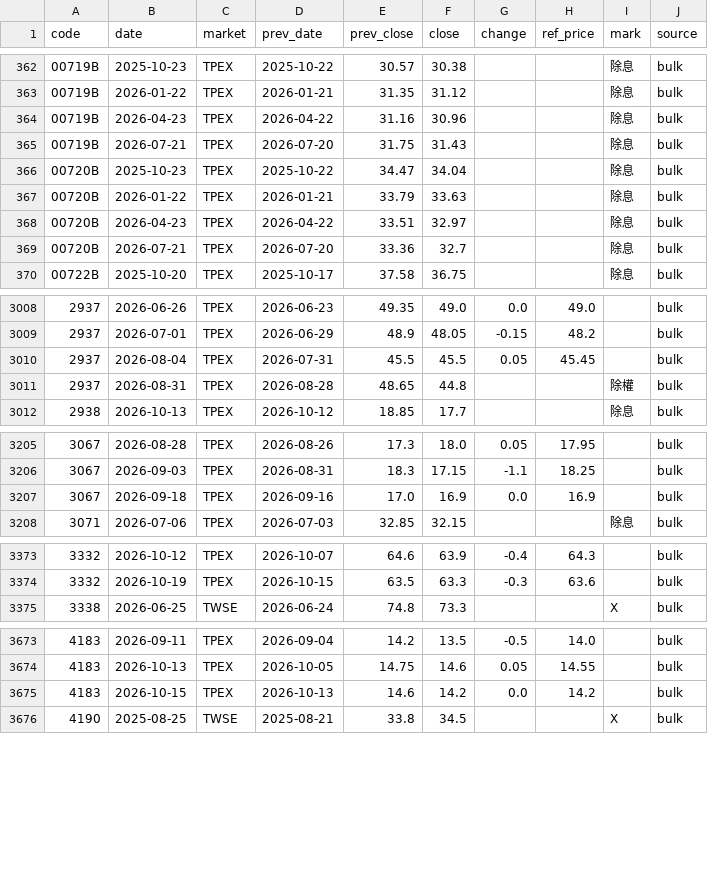
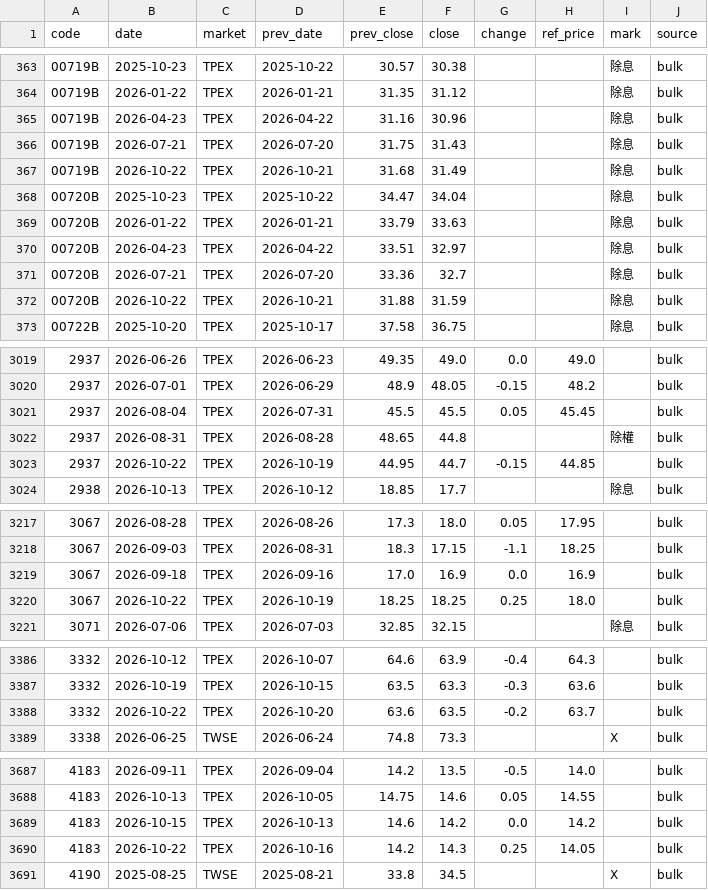
Before and after one commit to u6x06a/-tw-watchlist-data, a CSV file: data/ref_events.csv, drawn as a sheet; only a part is shown, gaps mark what is left out; the diff covers the shown part only.

Commit message:
update prices 2026-10-22

```diff
--- a/data/ref_events.csv
+++ b/data/ref_events.csv
@@ -365,2 +366,3 @@ code,date,market,prev_date,prev_close,close,change,ref_price,mark,source
 00719B,2026-07-21,TPEX,2026-07-20,31.75,31.43,,,除息,bulk
+00719B,2026-10-22,TPEX,2026-10-21,31.68,31.49,,,除息,bulk
 00720B,2025-10-23,TPEX,2025-10-22,34.47,34.04,,,除息,bulk
@@ -369,2 +371,3 @@ code,date,market,prev_date,prev_close,close,change,ref_price,mark,source
 00720B,2026-07-21,TPEX,2026-07-20,33.36,32.7,,,除息,bulk
+00720B,2026-10-22,TPEX,2026-10-21,31.88,31.59,,,除息,bulk
 00722B,2025-10-20,TPEX,2025-10-17,37.58,36.75,,,除息,bulk
@@ -3011,2 +3022,3 @@ code,date,market,prev_date,prev_close,close,change,ref_price,mark,source
 2937,2026-08-31,TPEX,2026-08-28,48.65,44.8,,,除權,bulk
+2937,2026-10-22,TPEX,2026-10-19,44.95,44.7,-0.15,44.85,,bulk
 2938,2026-10-13,TPEX,2026-10-12,18.85,17.7,,,除息,bulk
@@ -3207,2 +3219,3 @@ code,date,market,prev_date,prev_close,close,change,ref_price,mark,source
 3067,2026-09-18,TPEX,2026-09-16,17.0,16.9,0.0,16.9,,bulk
+3067,2026-10-22,TPEX,2026-10-19,18.25,18.25,0.25,18.0,,bulk
 3071,2026-07-06,TPEX,2026-07-03,32.85,32.15,,,除息,bulk
@@ -3374,2 +3387,3 @@ code,date,market,prev_date,prev_close,close,change,ref_price,mark,source
 3332,2026-10-19,TPEX,2026-10-15,63.5,63.3,-0.3,63.6,,bulk
+3332,2026-10-22,TPEX,2026-10-20,63.6,63.5,-0.2,63.7,,bulk
 3338,2026-06-25,TWSE,2026-06-24,74.8,73.3,,,X,bulk
@@ -3675,2 +3689,3 @@ code,date,market,prev_date,prev_close,close,change,ref_price,mark,source
 4183,2026-10-15,TPEX,2026-10-13,14.6,14.2,0.0,14.2,,bulk
+4183,2026-10-22,TPEX,2026-10-16,14.2,14.3,0.25,14.05,,bulk
 4190,2025-08-25,TWSE,2025-08-21,33.8,34.5,,,X,bulk
```
Also changed, not shown: 16 added rows elsewhere in this file, 3 other files.
